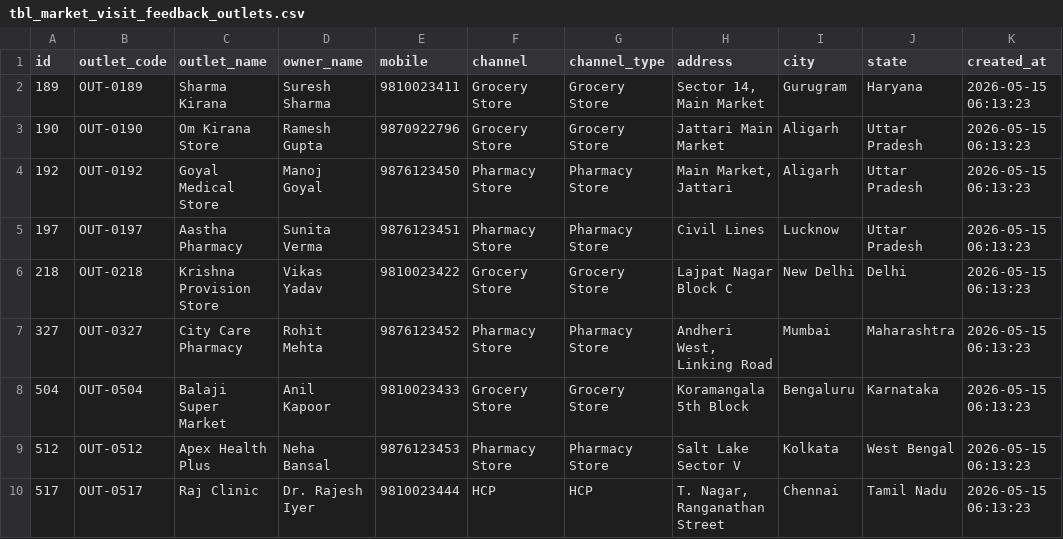
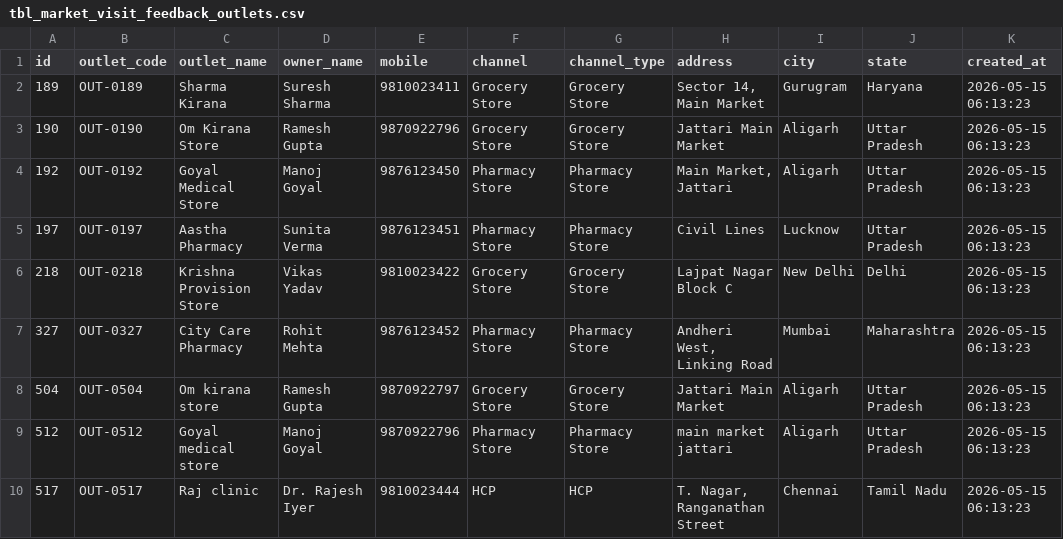
Before and after one commit to abhi9716/SenseMark, a CSV file: tbl_market_visit_feedback_outlets.csv, drawn as a sheet.

Commit message:
fix: outlet names for Kedar's visits and question→level mapping
Match Kedar's mockup exactly:
  Visit 10 → outlet 512 → Goyal medical store (Trade)
  Visit  8 → outlet 504 → Om kirana store    (Trade)
  Visit  5 → outlet 517 → Raj clinic         (HCP)

- tbl_market_visit_feedback_outlets.csv: rename outlets 504, 512, 517
  with owner, mobile, and address aligned to the source mockup
- QID_LEVEL_MAP fixed: Grocery (8-12) was wrongly mapping to 'hcp' and
  HCP questions (29-33) were unmapped. Now:
    Pharmacy / Grocery / MT Store / Activation / Dcommerce → trade
    HCP (29-33)                                            → hcp
    Consumer (36-40, 50-54)                                → consumer

Verified: dashboard visit table now reads Goyal/Om kirana/Raj clinic
with Trade/Trade/HCP labels matching the mockup.

```diff
--- a/tbl_market_visit_feedback_outlets.csv
+++ b/tbl_market_visit_feedback_outlets.csv
@@ -7,4 +7,4 @@
 "327","OUT-0327","City Care Pharmacy","Rohit Mehta","9876123452","Pharmacy Store","Pharmacy Store","Andheri West, Linking Road","Mumbai","Maharashtra","2026-05-15 06:13:23"
-"504","OUT-0504","Balaji Super Market","Anil Kapoor","9810023433","Grocery Store","Grocery Store","Koramangala 5th Block","Bengaluru","Karnataka","2026-05-15 06:13:23"
-"512","OUT-0512","Apex Health Plus","Neha Bansal","9876123453","Pharmacy Store","Pharmacy Store","Salt Lake Sector V","Kolkata","West Bengal","2026-05-15 06:13:23"
-"517","OUT-0517","Raj Clinic","Dr. Rajesh Iyer","9810023444","HCP","HCP","T. Nagar, Ranganathan Street","Chennai","Tamil Nadu","2026-05-15 06:13:23"
+"504","OUT-0504","Om kirana store","Ramesh Gupta","9870922797","Grocery Store","Grocery Store","Jattari Main Market","Aligarh","Uttar Pradesh","2026-05-15 06:13:23"
+"512","OUT-0512","Goyal medical store","Manoj Goyal","9870922796","Pharmacy Store","Pharmacy Store","main market jattari","Aligarh","Uttar Pradesh","2026-05-15 06:13:23"
+"517","OUT-0517","Raj clinic","Dr. Rajesh Iyer","9810023444","HCP","HCP","T. Nagar, Ranganathan Street","Chennai","Tamil Nadu","2026-05-15 06:13:23"
```
Also changed, not shown: 1 other file.
